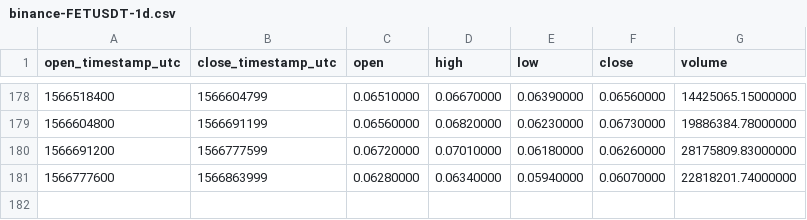
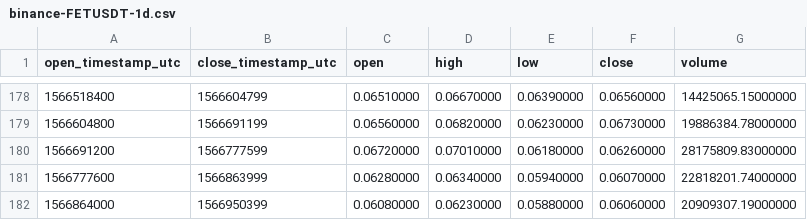
Before and after one commit to cryptobigbro/binance-FETUSDT, a CSV file: binance-FETUSDT-1d.csv, drawn as a sheet; only a part is shown, gaps mark what is left out.

```diff
--- a/binance-FETUSDT-1d.csv
+++ b/binance-FETUSDT-1d.csv
@@ -181 +181,2 @@ open_timestamp_utc,close_timestamp_utc,open,high,low,close,volume
 1566777600,1566863999,0.06280000,0.06340000,0.05940000,0.06070000,22818201.74000000
+1566864000,1566950399,0.06080000,0.06230000,0.05880000,0.06060000,20909307.19000000
```
Also changed, not shown: binance-FETUSDT-1h.csv.
